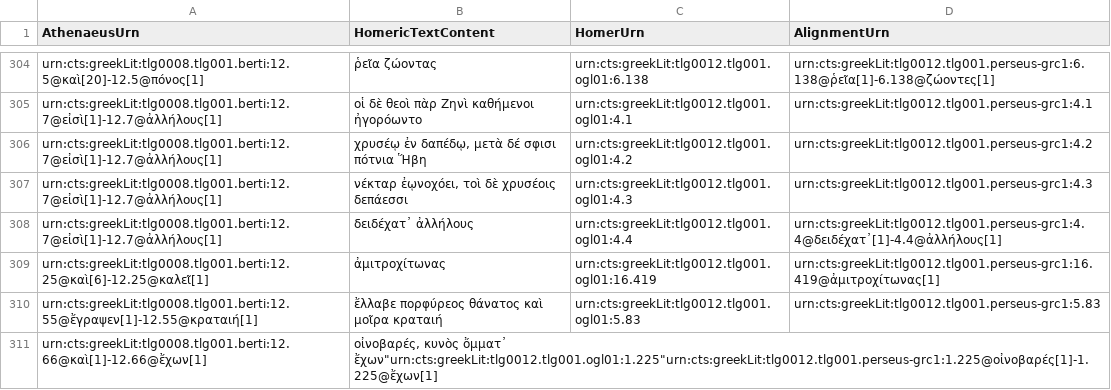
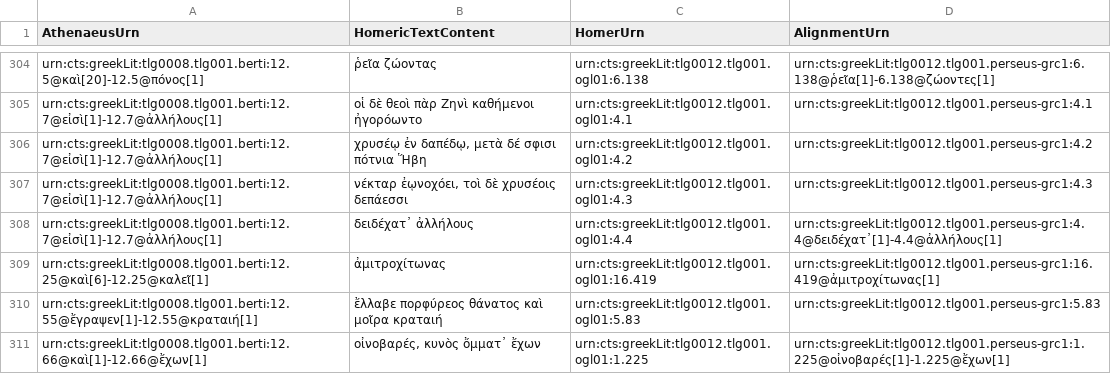
Before and after one commit to DigitalAthenaeus/homeric-reuse, a CSV file: tabular-data/htr.csv, drawn as a sheet; only a part is shown, gaps mark what is left out; removed rows and columns are numbered as before the commit, all else as after; the diff names each change by its address in the sheet, - before the commit and + after, or states it on an @@ line.

Commit message:
Update htr.csv

```diff
--- a/tabular-data/htr.csv
+++ b/tabular-data/htr.csv
-row 311: urn:cts:greekLit:tlg0008.tlg001.berti:12.66@καὶ[1]-12.66@ἔχων[1] | οἰνοβαρές, κυνὸς ὄμματ᾽ ἔχων"urn:cts:greekLit:tlg0012.tlg001.ogl01:1.225"urn:cts:greekLit:tlg0012.tlg001.perseus-grc1:1.225@οἰνοβαρές[1]-1.225@ἔχων[1]
+row 311: urn:cts:greekLit:tlg0008.tlg001.berti:12.66@καὶ[1]-12.66@ἔχων[1] | οἰνοβαρές, κυνὸς ὄμματ᾽ ἔχων | urn:cts:greekLit:tlg0012.tlg001.ogl01:1.225 | urn:cts:greekLit:tlg0012.tlg001.perseus-grc1:1.225@οἰνοβαρές[1]-1.225@ἔχων[1]
```
